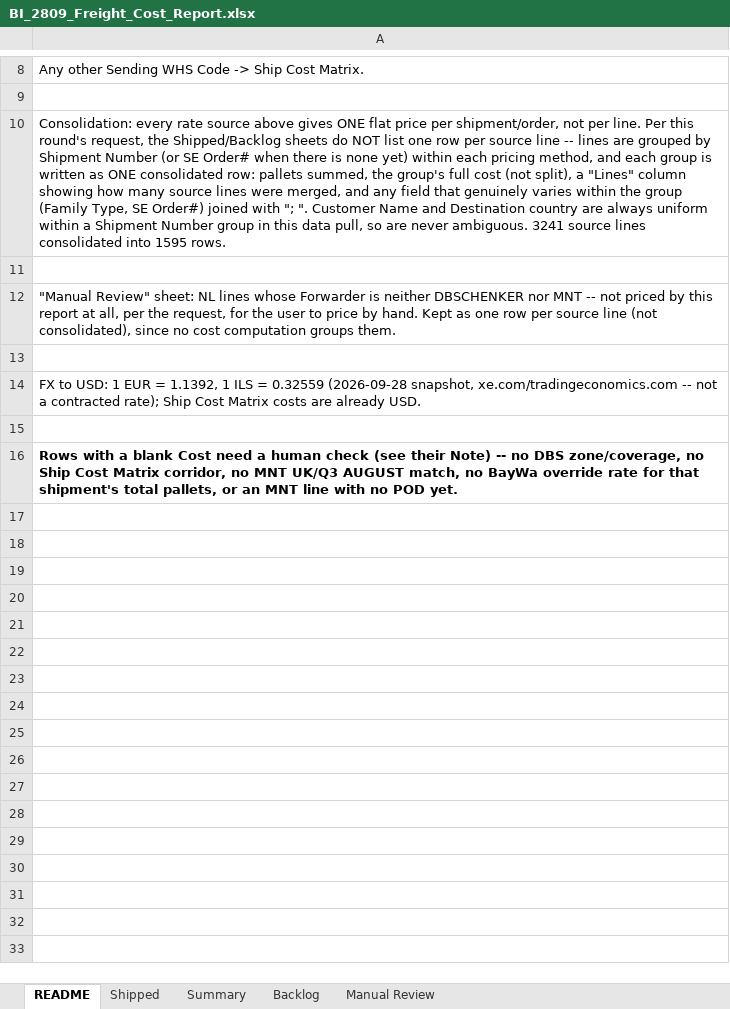
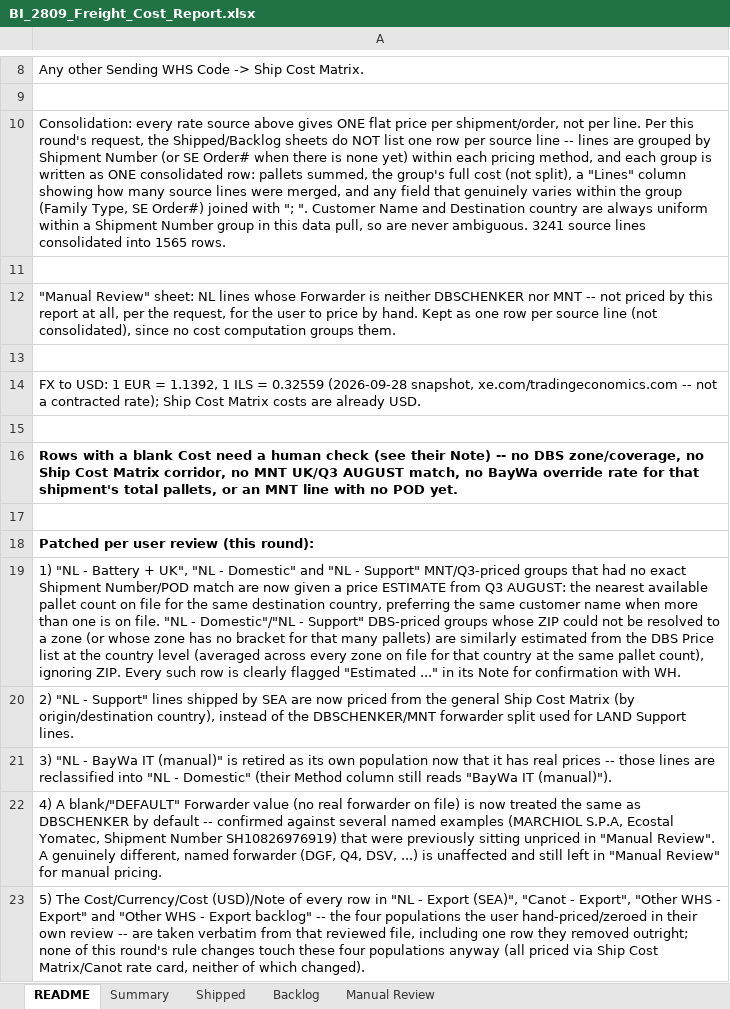
Before and after one commit to danielcarmel41-hash/logistics, an Excel workbook: output/BI_2809_Freight_Cost_Report.xlsx, sheet README, drawn as a sheet; only a part is shown, gaps mark what is left out; values as stored, in another font and other column widths than the file's, no borders; the diff names each change by its address in the sheet, - before the commit and + after, or states it on an @@ line.

```diff
--- a/output/BI_2809_Freight_Cost_Report.xlsx (sheet README)
+++ b/output/BI_2809_Freight_Cost_Report.xlsx (sheet README)
@@ sheet tab order changed: README | Summary | Shipped | Backlog | Manual Review @@
-A10: …consolidated into 1595 rows.
+A10: …consolidated into 1565 rows.
+row 17: (empty)
+row 18: Patched per user review (this round):
+row 19: 1) "NL - Battery + UK", "NL - Domestic" and "NL - Support" MNT/Q3-priced groups that had no exact Shipment Number/POD match are now given a price ESTIMATE from Q3 AUGUST: the nearest available pallet count on file for the same destination country, preferring the same customer name when more than one is on file. "NL - Domestic"/"NL - Support" DBS-priced groups whose ZIP could not be resolved to a zone (or whose zone has no bracket for that many pallets) are similarly estimated from the DBS Price list at the country level (averaged across every zone on file for that country at the same pallet count), ignoring ZIP. Every such row is clearly flagged "Estimated ..." in its Note for confirmation with WH.
+row 20: 2) "NL - Support" lines shipped by SEA are now priced from the general Ship Cost Matrix (by origin/destination country), instead of the DBSCHENKER/MNT forwarder split used for LAND Support lines.
+row 21: 3) "NL - BayWa IT (manual)" is retired as its own population now that it has real prices -- those lines are reclassified into "NL - Domestic" (their Method column still reads "BayWa IT (manual)").
+row 22: 4) A blank/"DEFAULT" Forwarder value (no real forwarder on file) is now treated the same as DBSCHENKER by default -- confirmed against several named examples (MARCHIOL S.P.A, Ecostal Yomatec, Shipment Number SH10826976919) that were previously sitting unpriced in "Manual Review". A genuinely different, named forwarder (DGF, Q4, DSV, ...) is unaffected and still left in "Manual Review" for manual pricing.
+row 23: 5) The Cost/Currency/Cost (USD)/Note of every row in "NL - Export (SEA)", "Canot - Export", "Other WHS - Export" and "Other WHS - Export backlog" -- the four populations the user hand-priced/zeroed in their own review -- are taken verbatim from that reviewed file, including one row they removed outright; none of this round's rule changes touch these four populations anyway (all priced via Ship Cost Matrix/Canot rate card, neither of which changed).
```
Also changed, not shown: sheet Shipped, sheet Manual Review, sheet Backlog, sheet Summary, 4 other files.
